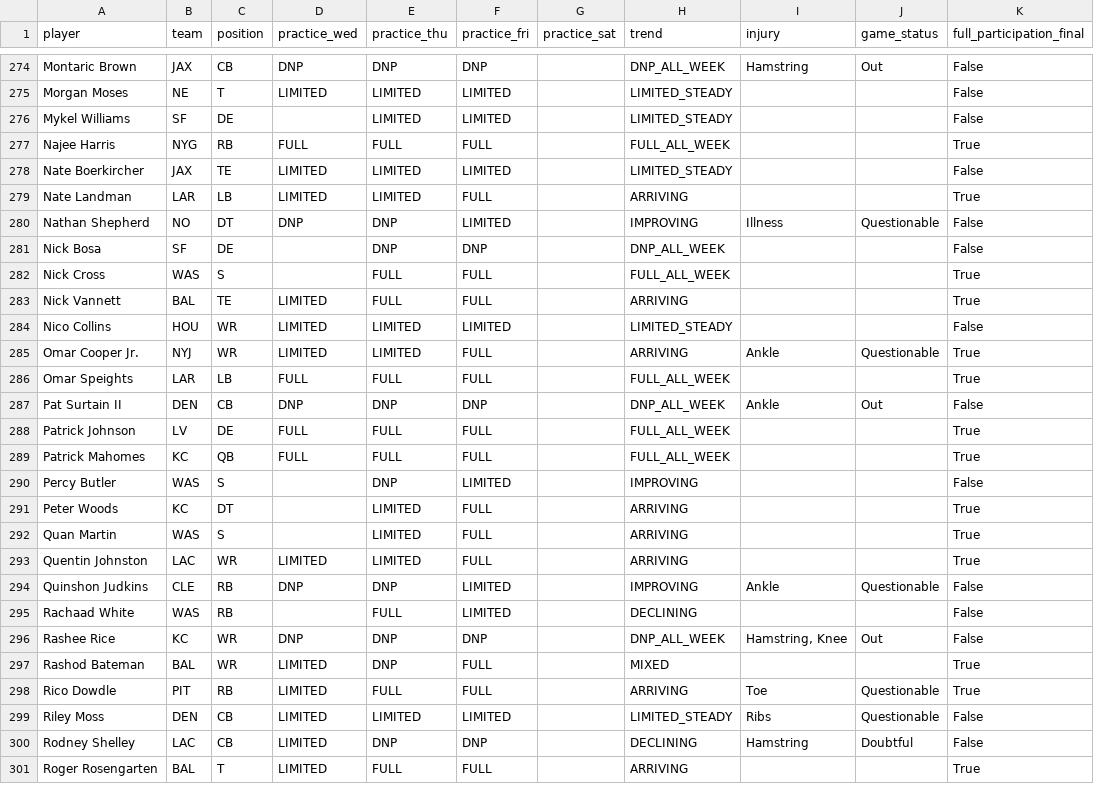
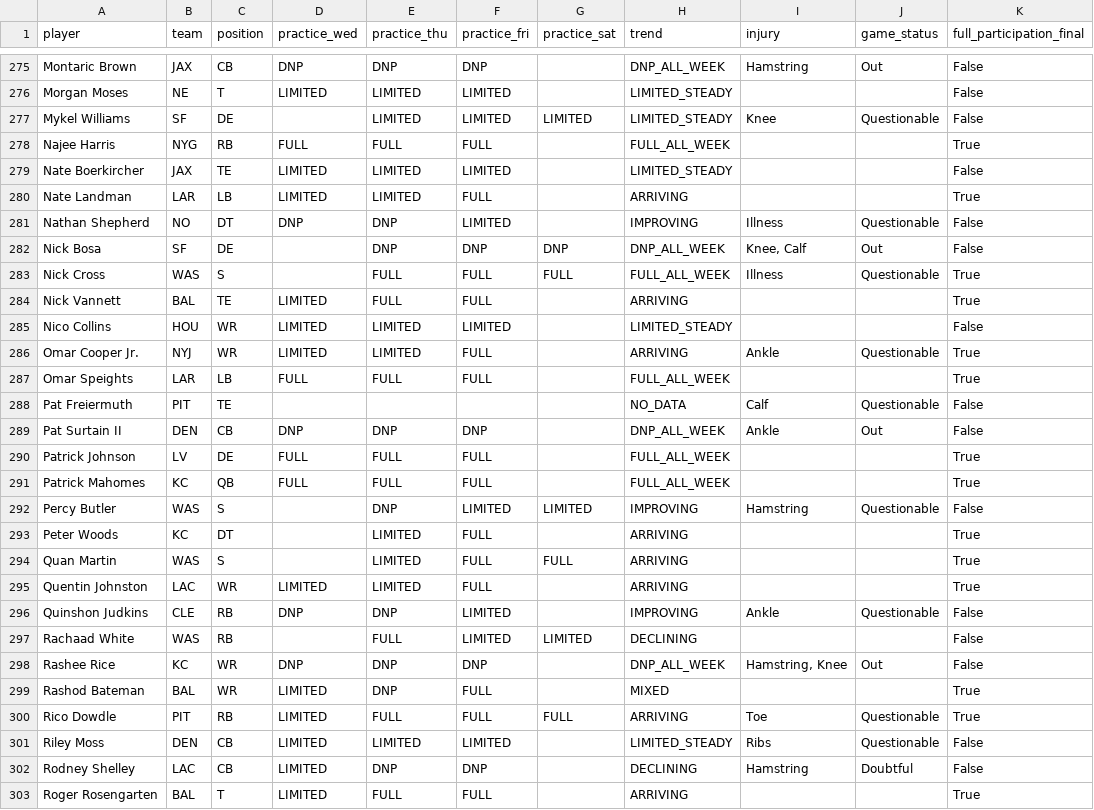
Before and after one commit to russellkt/practice-report-archive, a CSV file: progression/progression.csv, drawn as a sheet; only a part is shown, gaps mark what is left out; the diff covers the shown part only.

```diff
--- a/progression/progression.csv
+++ b/progression/progression.csv
@@ -275,3 +276,3 @@ Montaric Brown,JAX,CB,DNP,DNP,DNP,,DNP_ALL_WEEK,Hamstring,Out,False
 Morgan Moses,NE,T,LIMITED,LIMITED,LIMITED,,LIMITED_STEADY,,,False
-Mykel Williams,SF,DE,,LIMITED,LIMITED,,LIMITED_STEADY,,,False
+Mykel Williams,SF,DE,,LIMITED,LIMITED,LIMITED,LIMITED_STEADY,Knee,Questionable,False
 Najee Harris,NYG,RB,FULL,FULL,FULL,,FULL_ALL_WEEK,,,True
@@ -280,4 +281,4 @@ Nate Landman,LAR,LB,LIMITED,LIMITED,FULL,,ARRIVING,,,True
 Nathan Shepherd,NO,DT,DNP,DNP,LIMITED,,IMPROVING,Illness,Questionable,False
-Nick Bosa,SF,DE,,DNP,DNP,,DNP_ALL_WEEK,,,False
-Nick Cross,WAS,S,,FULL,FULL,,FULL_ALL_WEEK,,,True
+Nick Bosa,SF,DE,,DNP,DNP,DNP,DNP_ALL_WEEK,"Knee, Calf",Out,False
+Nick Cross,WAS,S,,FULL,FULL,FULL,FULL_ALL_WEEK,Illness,Questionable,True
 Nick Vannett,BAL,TE,LIMITED,FULL,FULL,,ARRIVING,,,True
@@ -286,2 +287,3 @@ Omar Cooper Jr.,NYJ,WR,LIMITED,LIMITED,FULL,,ARRIVING,Ankle,Questionable,True
 Omar Speights,LAR,LB,FULL,FULL,FULL,,FULL_ALL_WEEK,,,True
+Pat Freiermuth,PIT,TE,,,,,NO_DATA,Calf,Questionable,False
 Pat Surtain II,DEN,CB,DNP,DNP,DNP,,DNP_ALL_WEEK,Ankle,Out,False
@@ -289,11 +291,11 @@ Patrick Johnson,LV,DE,FULL,FULL,FULL,,FULL_ALL_WEEK,,,True
 Patrick Mahomes,KC,QB,FULL,FULL,FULL,,FULL_ALL_WEEK,,,True
-Percy Butler,WAS,S,,DNP,LIMITED,,IMPROVING,,,False
+Percy Butler,WAS,S,,DNP,LIMITED,LIMITED,IMPROVING,Hamstring,Questionable,False
 Peter Woods,KC,DT,,LIMITED,FULL,,ARRIVING,,,True
-Quan Martin,WAS,S,,LIMITED,FULL,,ARRIVING,,,True
+Quan Martin,WAS,S,,LIMITED,FULL,FULL,ARRIVING,,,True
 Quentin Johnston,LAC,WR,LIMITED,LIMITED,FULL,,ARRIVING,,,True
 Quinshon Judkins,CLE,RB,DNP,DNP,LIMITED,,IMPROVING,Ankle,Questionable,False
-Rachaad White,WAS,RB,,FULL,LIMITED,,DECLINING,,,False
+Rachaad White,WAS,RB,,FULL,LIMITED,LIMITED,DECLINING,,,False
 Rashee Rice,KC,WR,DNP,DNP,DNP,,DNP_ALL_WEEK,"Hamstring, Knee",Out,False
 Rashod Bateman,BAL,WR,LIMITED,DNP,FULL,,MIXED,,,True
-Rico Dowdle,PIT,RB,LIMITED,FULL,FULL,,ARRIVING,Toe,Questionable,True
+Rico Dowdle,PIT,RB,LIMITED,FULL,FULL,FULL,ARRIVING,Toe,Questionable,True
 Riley Moss,DEN,CB,LIMITED,LIMITED,LIMITED,,LIMITED_STEADY,Ribs,Questionable,False
```
Also changed, not shown: 1 added row and 127 edited cells elsewhere in this file, 4 other files.
